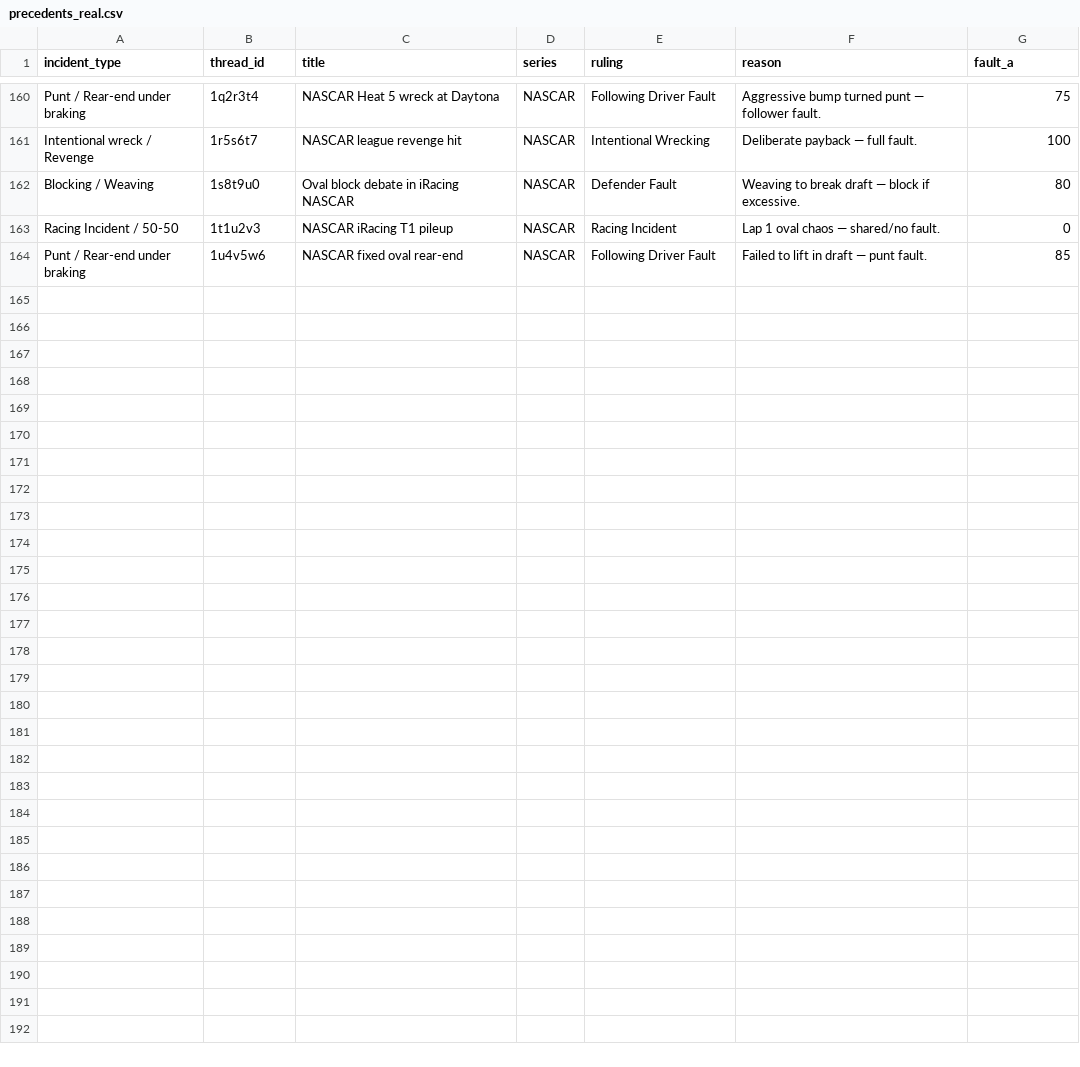
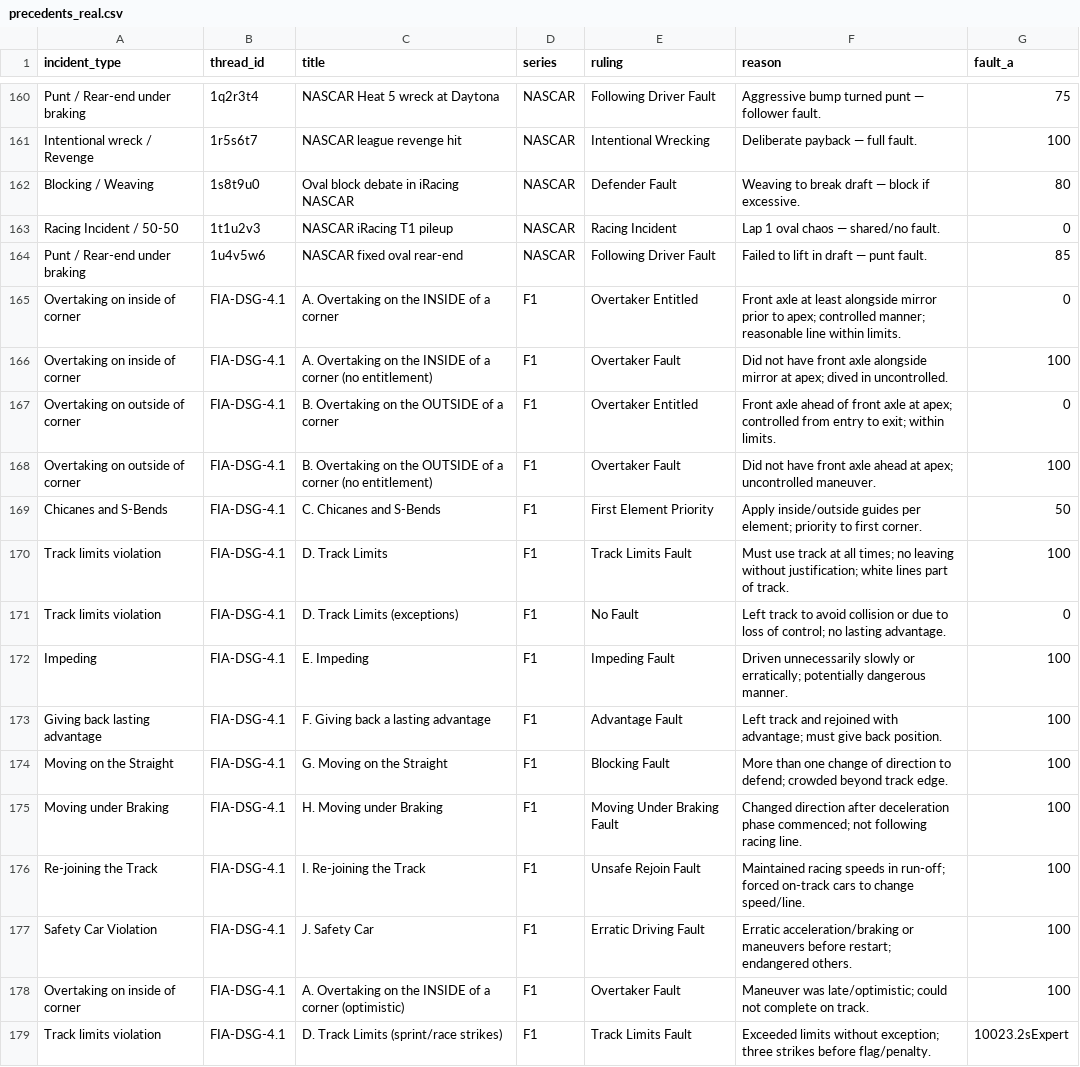
Before and after one commit to eggimann547/thesimracingstewardsV3, a CSV file: public/precedents_real.csv, drawn as a sheet; only a part is shown, gaps mark what is left out; the diff names each change by its address in the sheet, - before the commit and + after, or states it on an @@ line.

Commit message:
Update precedents_real.csv

```diff
--- a/public/precedents_real.csv
+++ b/public/precedents_real.csv
+row 165: Overtaking on inside of corner | FIA-DSG-4.1 | A. Overtaking on the INSIDE of a corner | F1 | Overtaker Entitled | Front axle at least alongside mirror prior to apex; controlled manner; reasonable line within limits. | 0
+row 166: Overtaking on inside of corner | FIA-DSG-4.1 | A. Overtaking on the INSIDE of a corner (no entitlement) | F1 | Overtaker Fault | Did not have front axle alongside mirror at apex; dived in uncontrolled. | 100
+row 167: Overtaking on outside of corner | FIA-DSG-4.1 | B. Overtaking on the OUTSIDE of a corner | F1 | Overtaker Entitled | Front axle ahead of front axle at apex; controlled from entry to exit; within limits. | 0
+row 168: Overtaking on outside of corner | FIA-DSG-4.1 | B. Overtaking on the OUTSIDE of a corner (no entitlement) | F1 | Overtaker Fault | Did not have front axle ahead at apex; uncontrolled maneuver. | 100
+row 169: Chicanes and S-Bends | FIA-DSG-4.1 | C. Chicanes and S-Bends | F1 | First Element Priority | Apply inside/outside guides per element; priority to first corner. | 50
+row 170: Track limits violation | FIA-DSG-4.1 | D. Track Limits | F1 | Track Limits Fault | Must use track at all times; no leaving without justification; white lines part of track. | 100
+row 171: Track limits violation | FIA-DSG-4.1 | D. Track Limits (exceptions) | F1 | No Fault | Left track to avoid collision or due to loss of control; no lasting advantage. | 0
+row 172: Impeding | FIA-DSG-4.1 | E. Impeding | F1 | Impeding Fault | Driven unnecessarily slowly or erratically; potentially dangerous manner. | 100
+row 173: Giving back lasting advantage | FIA-DSG-4.1 | F. Giving back a lasting advantage | F1 | Advantage Fault | Left track and rejoined with advantage; must give back position. | 100
+row 174: Moving on the Straight | FIA-DSG-4.1 | G. Moving on the Straight | F1 | Blocking Fault | More than one change of direction to defend; crowded beyond track edge. | 100
+row 175: Moving under Braking | FIA-DSG-4.1 | H. Moving under Braking | F1 | Moving Under Braking Fault | Changed direction after deceleration phase commenced; not following racing line. | 100
+row 176: Re-joining the Track | FIA-DSG-4.1 | I. Re-joining the Track | F1 | Unsafe Rejoin Fault | Maintained racing speeds in run-off; forced on-track cars to change speed/line. | 100
+row 177: Safety Car Violation | FIA-DSG-4.1 | J. Safety Car | F1 | Erratic Driving Fault | Erratic acceleration/braking or maneuvers before restart; endangered others. | 100
+row 178: Overtaking on inside of corner | FIA-DSG-4.1 | A. Overtaking on the INSIDE of a corner (optimistic) | F1 | Overtaker Fault | Maneuver was late/optimistic; could not complete on track. | 100
+row 179: Track limits violation | FIA-DSG-4.1 | D. Track Limits (sprint/race strikes) | F1 | Track Limits Fault | Exceeded limits without exception; three strikes before flag/penalty. | 10023.2sExpert
```
